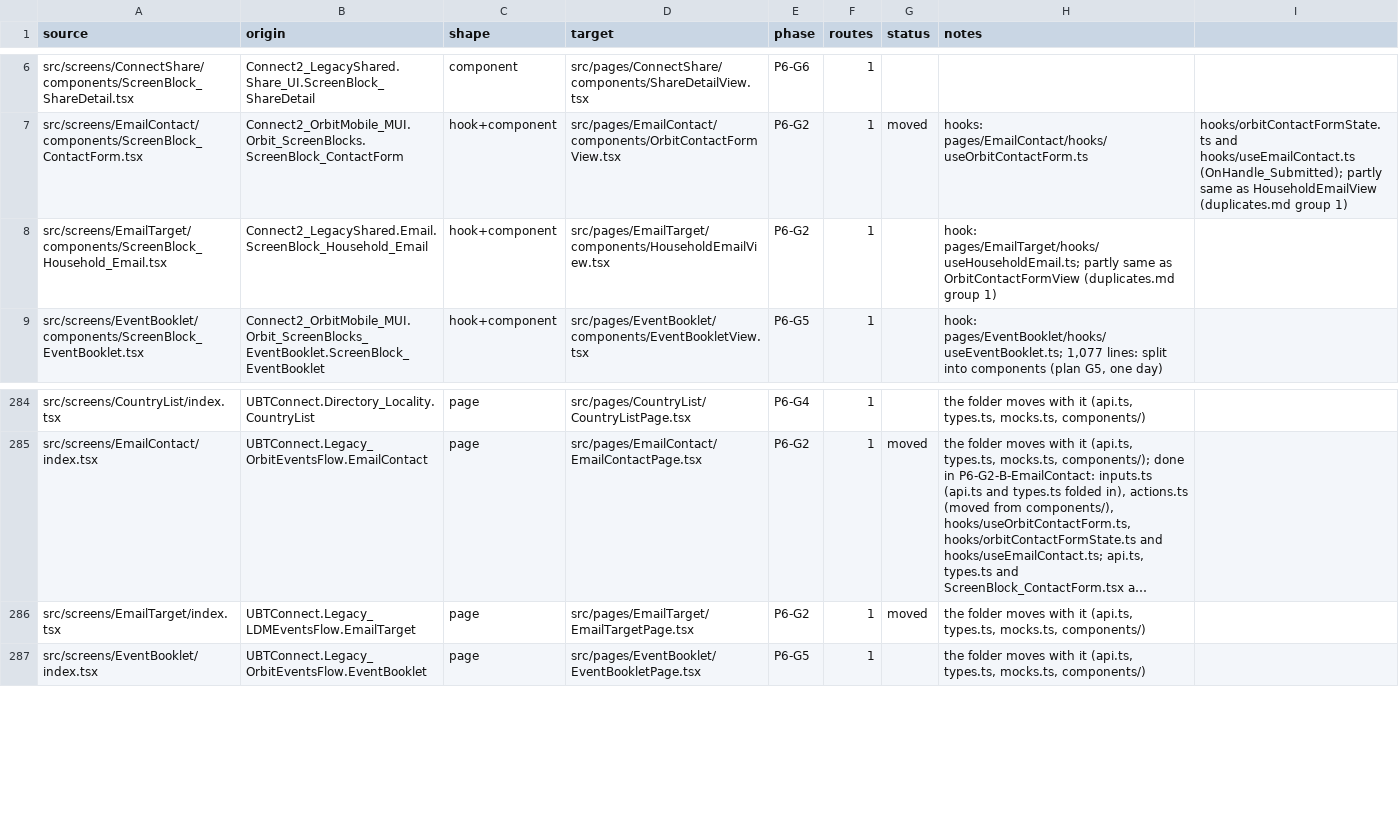
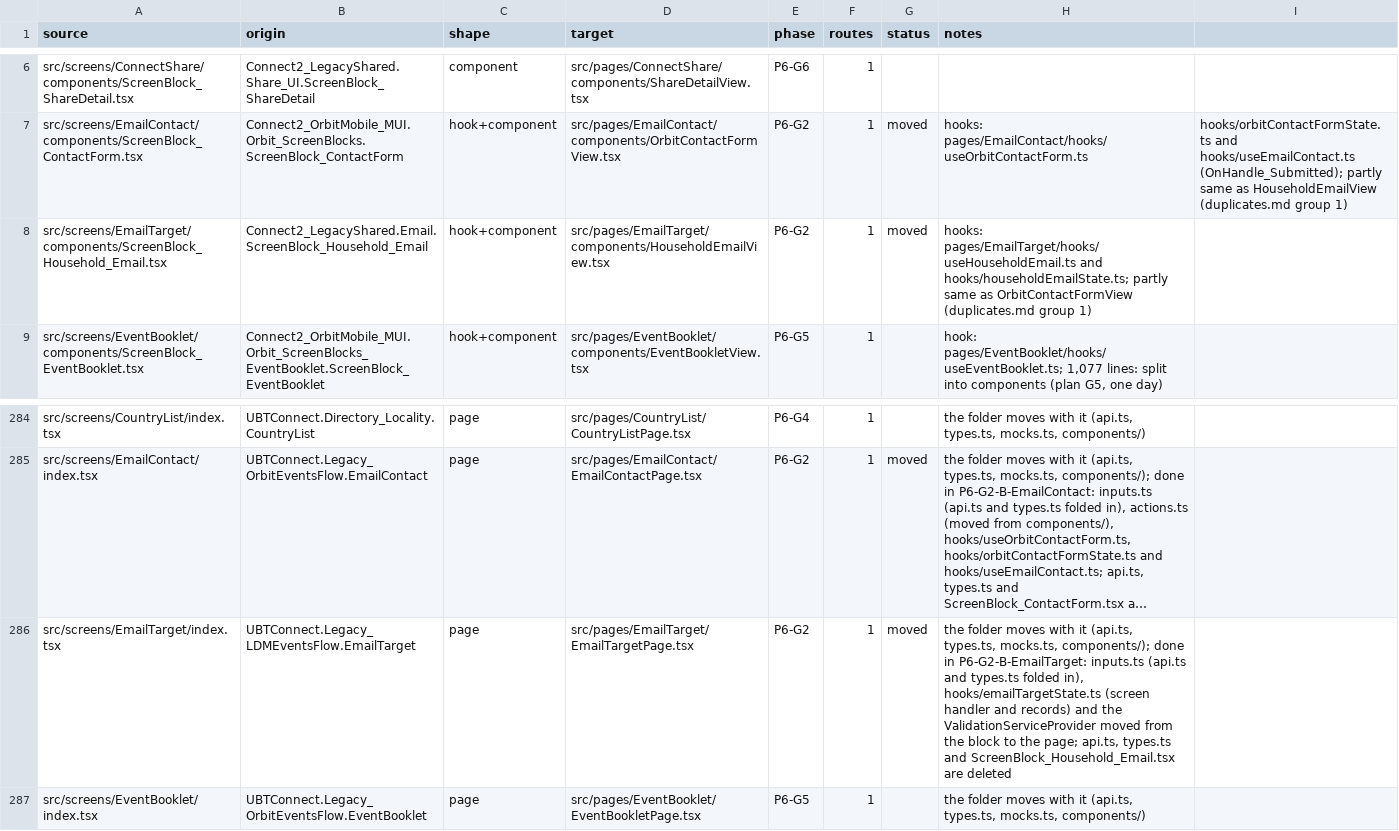
Before and after one commit to Phoenix-DX/connect-new-ui, a CSV file: app/docs/refactor/move-map.csv, drawn as a sheet; only a part is shown, gaps mark what is left out; long unchanged cells end in …; the diff names each change by its address in the sheet, - before the commit and + after, or states it on an @@ line.

```diff
--- a/app/docs/refactor/move-map.csv
+++ b/app/docs/refactor/move-map.csv
-G8 (status): (empty)
+G8 (status): moved
-H8 (notes): hook: pages/EmailTarget/hooks/useHouseholdEmail.ts; partly same…
+H8 (notes): hooks: pages/EmailTarget/hooks/useHouseholdEmail.ts and hooks/householdEmailState.ts; partly same…
-H286 (notes): …types.ts, mocks.ts, components/)
+H286 (notes): …types.ts, mocks.ts, components/); done in P6-G2-B-EmailTarget: inputs.ts (api.ts and types.ts folded in), hooks/emailTargetState.ts (screen handler and records) and the ValidationServiceProvider moved from the block to the page; api.ts, types.ts and ScreenBlock_Household_Email.tsx are deleted
```
Also changed, not shown: migration/metrics/ledger.csv, 24 other files.
